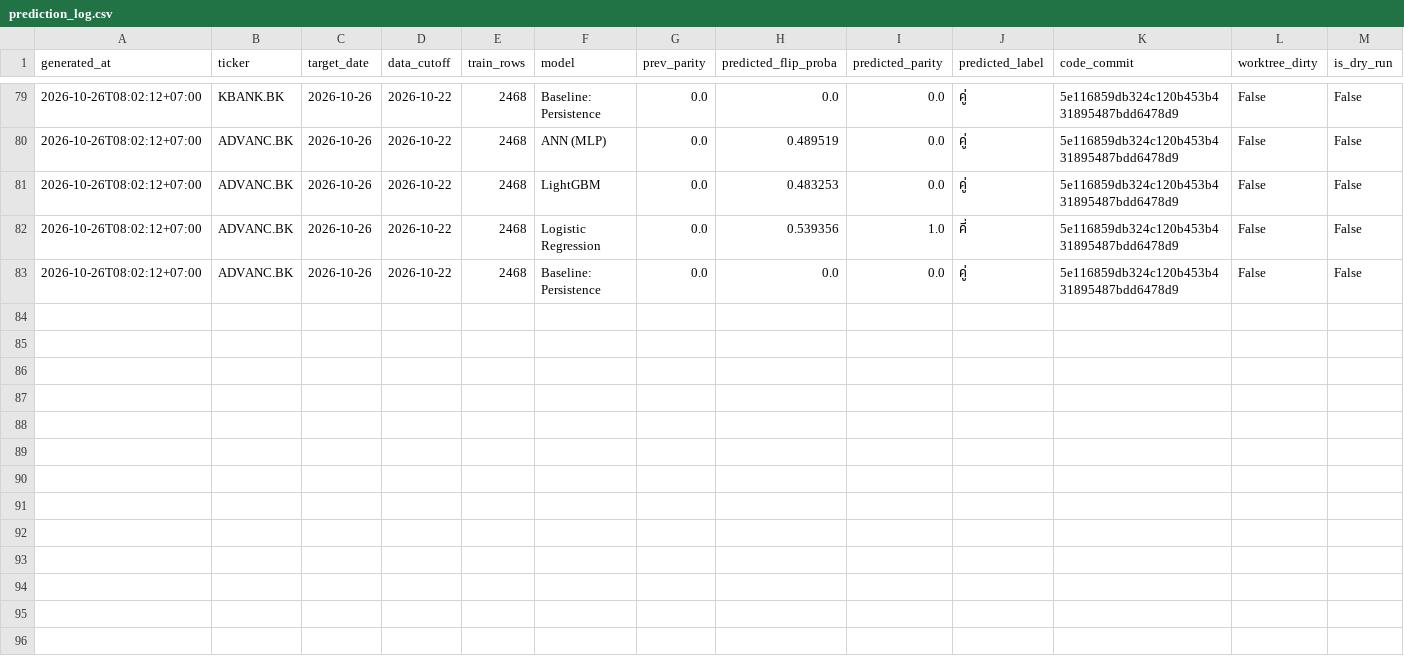
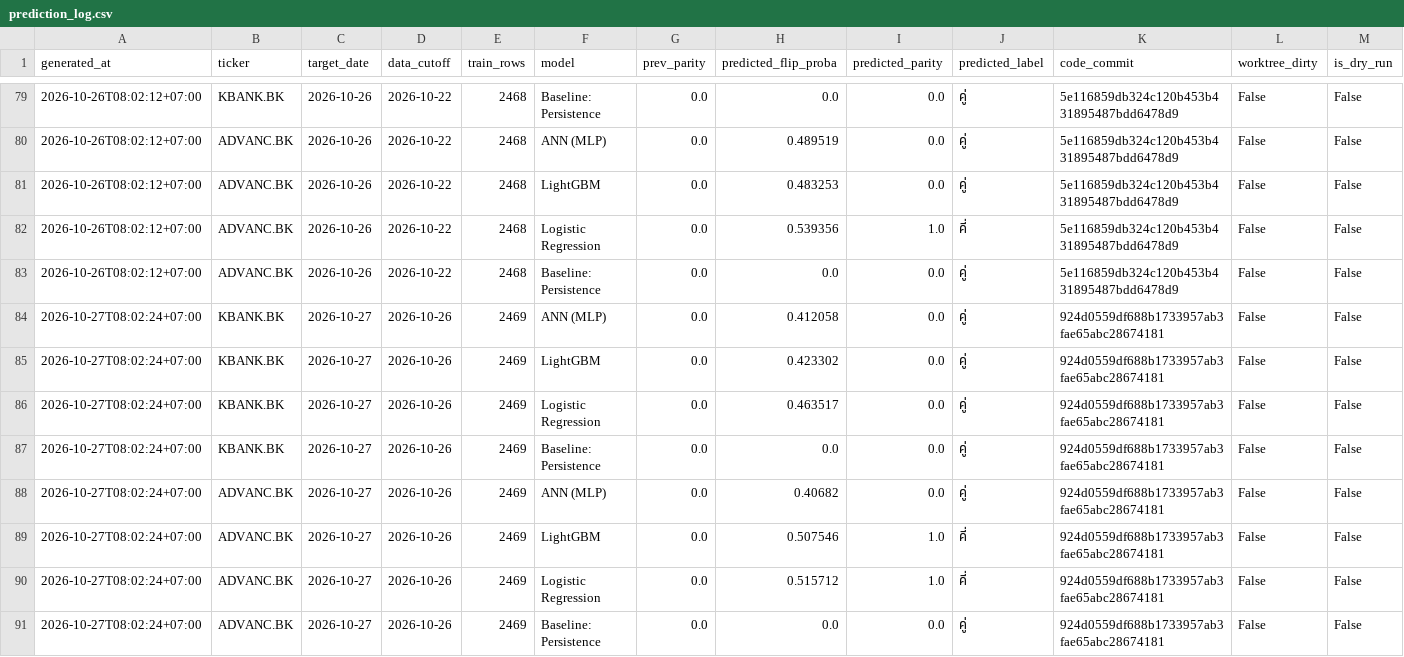
Before and after one commit to panifield/CN340_Stock_Prediction, a CSV file: task_a/results/prediction_log.csv, drawn as a sheet; only a part is shown, gaps mark what is left out; rows hold the shown columns only; the diff names each change by its address in the sheet, - before the commit and + after, or states it on an @@ line.

Commit message:
task_a prediction log: 2026-10-27

```diff
--- a/task_a/results/prediction_log.csv
+++ b/task_a/results/prediction_log.csv
+row 84: 2026-10-27T08:02:24+07:00 | KBANK.BK | 2026-10-27 | 2026-10-26 | 2469 | ANN (MLP) | 0.0 | 0.412058 | 0.0 | คู่ | 924d0559df688b1733957ab3fae65abc28674181 | False | False
+row 85: 2026-10-27T08:02:24+07:00 | KBANK.BK | 2026-10-27 | 2026-10-26 | 2469 | LightGBM | 0.0 | 0.423302 | 0.0 | คู่ | 924d0559df688b1733957ab3fae65abc28674181 | False | False
+row 86: 2026-10-27T08:02:24+07:00 | KBANK.BK | 2026-10-27 | 2026-10-26 | 2469 | Logistic Regression | 0.0 | 0.463517 | 0.0 | คู่ | 924d0559df688b1733957ab3fae65abc28674181 | False | False
+row 87: 2026-10-27T08:02:24+07:00 | KBANK.BK | 2026-10-27 | 2026-10-26 | 2469 | Baseline: Persistence | 0.0 | 0.0 | 0.0 | คู่ | 924d0559df688b1733957ab3fae65abc28674181 | False | False
+row 88: 2026-10-27T08:02:24+07:00 | ADVANC.BK | 2026-10-27 | 2026-10-26 | 2469 | ANN (MLP) | 0.0 | 0.40682 | 0.0 | คู่ | 924d0559df688b1733957ab3fae65abc28674181 | False | False
+row 89: 2026-10-27T08:02:24+07:00 | ADVANC.BK | 2026-10-27 | 2026-10-26 | 2469 | LightGBM | 0.0 | 0.507546 | 1.0 | คี่ | 924d0559df688b1733957ab3fae65abc28674181 | False | False
+row 90: 2026-10-27T08:02:24+07:00 | ADVANC.BK | 2026-10-27 | 2026-10-26 | 2469 | Logistic Regression | 0.0 | 0.515712 | 1.0 | คี่ | 924d0559df688b1733957ab3fae65abc28674181 | False | False
+row 91: 2026-10-27T08:02:24+07:00 | ADVANC.BK | 2026-10-27 | 2026-10-26 | 2469 | Baseline: Persistence | 0.0 | 0.0 | 0.0 | คู่ | 924d0559df688b1733957ab3fae65abc28674181 | False | False
```
